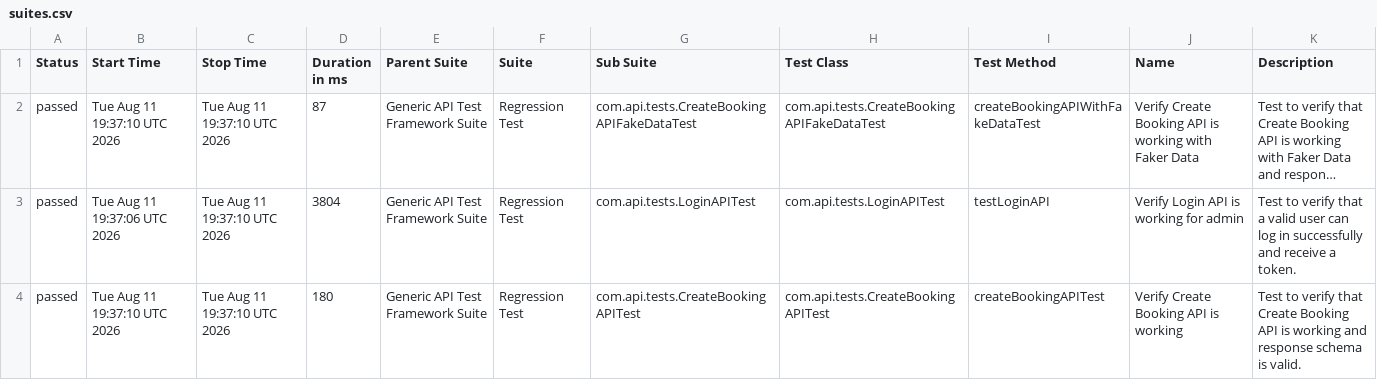
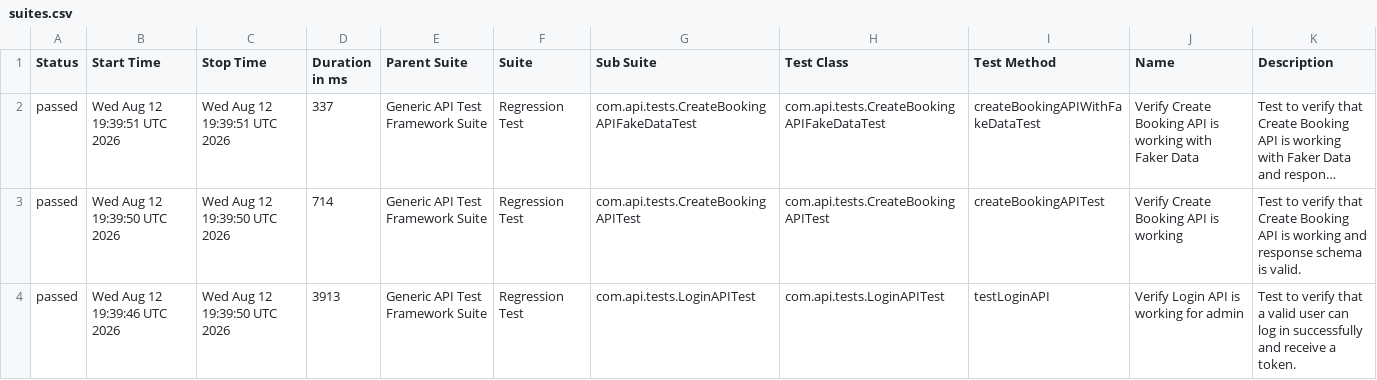
Before and after one commit to bishnu-das1191/generic-api-test-framework, a CSV file: data/suites.csv, drawn as a sheet; long unchanged cells end in …; the diff names each change by its address in the sheet, - before the commit and + after, or states it on an @@ line.

```diff
--- a/data/suites.csv
+++ b/data/suites.csv
-B2 (Start Time): Tue Aug 11 19:37:10 UTC 2026
+B2 (Start Time): Wed Aug 12 19:39:51 UTC 2026
-C2 (Stop Time): Tue Aug 11 19:37:10 UTC 2026
+C2 (Stop Time): Wed Aug 12 19:39:51 UTC 2026
-D2 (Duration in ms): 87
+D2 (Duration in ms): 337
-B3 (Start Time): Tue Aug 11 19:37:06 UTC 2026
+B3 (Start Time): Wed Aug 12 19:39:50 UTC 2026
-C3:C4 (Stop Time): Tue Aug 11 19:37:10 UTC 2026
+C3:C4 (Stop Time): Wed Aug 12 19:39:50 UTC 2026
-D3 (Duration in ms): 3804
+D3 (Duration in ms): 714
-G3 (Sub Suite): com.api.tests.LoginAPITest
+G3 (Sub Suite): com.api.tests.CreateBookingAPITest
-H3 (Test Class): com.api.tests.LoginAPITest
+H3 (Test Class): com.api.tests.CreateBookingAPITest
-I3 (Test Method): testLoginAPI
+I3 (Test Method): createBookingAPITest
-J3 (Name): Verify Login API is working for admin
+J3 (Name): Verify Create Booking API is working
-K3 (Description): …verify that a valid user can log in successfully and receive a token.
+K3 (Description): …verify that Create Booking API is working and response schema is valid.
-B4 (Start Time): Tue Aug 11 19:37:10 UTC 2026
+B4 (Start Time): Wed Aug 12 19:39:46 UTC 2026
-D4 (Duration in ms): 180
+D4 (Duration in ms): 3913
-G4 (Sub Suite): com.api.tests.CreateBookingAPITest
+G4 (Sub Suite): com.api.tests.LoginAPITest
-H4 (Test Class): com.api.tests.CreateBookingAPITest
+H4 (Test Class): com.api.tests.LoginAPITest
-I4 (Test Method): createBookingAPITest
+I4 (Test Method): testLoginAPI
-J4 (Name): Verify Create Booking API is working
+J4 (Name): Verify Login API is working for admin
-K4 (Description): …verify that Create Booking API is working and response schema is valid.
+K4 (Description): …verify that a valid user can log in successfully and receive a token.
```
Also changed, not shown: 30 other files.
